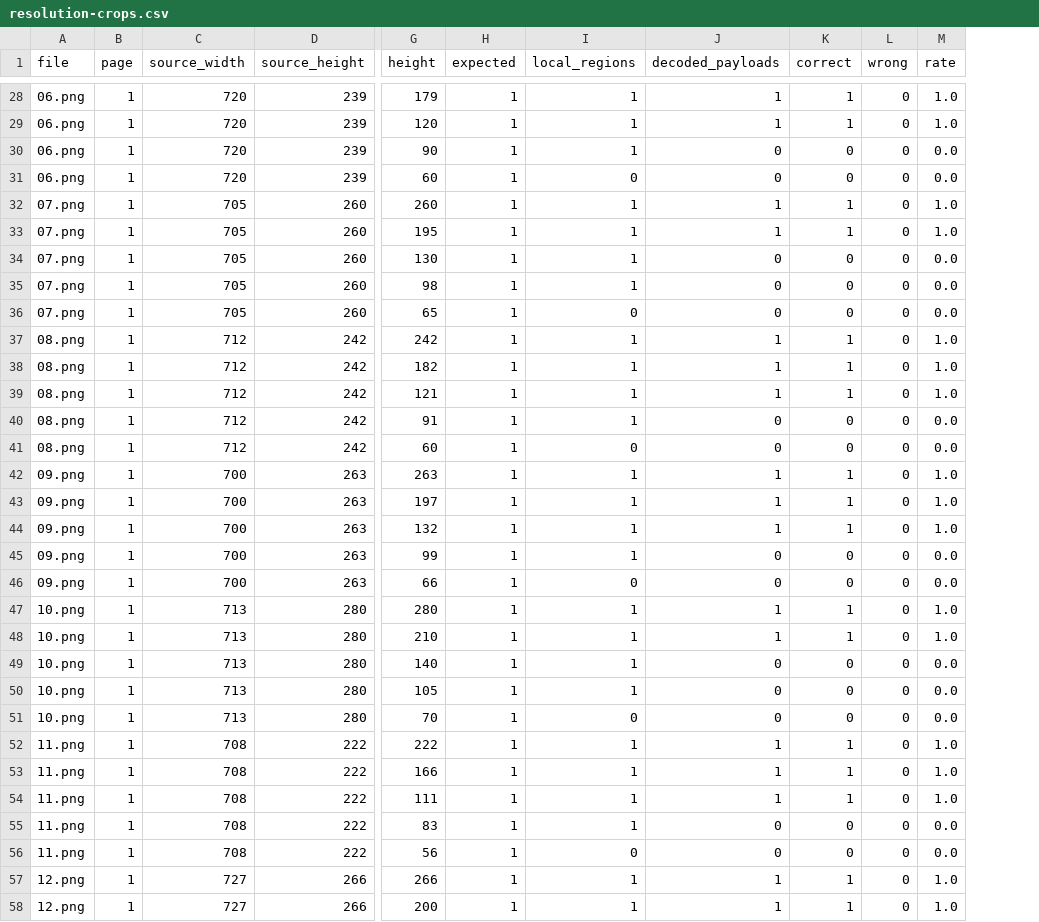
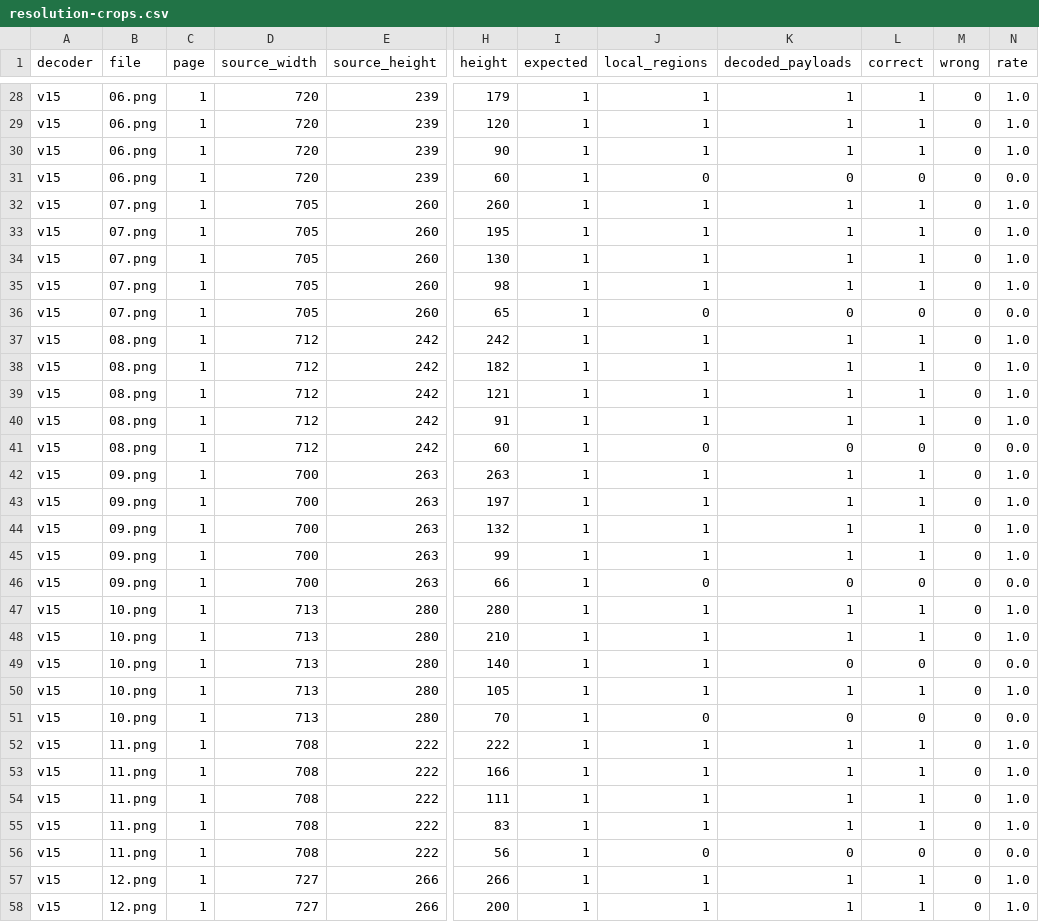
Before and after one commit to vittovc01/orthoflow_v1_0, a CSV file: docs/ocr-validation-v15/resolution-crops.csv, drawn as a sheet; only a part is shown, gaps mark what is left out; addresses are those after the commit; the diff covers the shown part only; the diff names each change by its address in the sheet, - before the commit and + after, or states it on an @@ line.

```diff
--- a/docs/ocr-validation-v15/resolution-crops.csv
+++ b/docs/ocr-validation-v15/resolution-crops.csv
+column A (decoder), rows 28-58: all v15
-K30 (decoded_payloads): 0
+K30 (decoded_payloads): 1
-L30 (correct): 0
+L30 (correct): 1
-N30 (rate): 0.0
+N30 (rate): 1.0
-K34:K35 (decoded_payloads): 0
+K34:K35 (decoded_payloads): 1
-L34:L35 (correct): 0
+L34:L35 (correct): 1
-N34:N35 (rate): 0.0
+N34:N35 (rate): 1.0
-K40 (decoded_payloads): 0
+K40 (decoded_payloads): 1
-L40 (correct): 0
+L40 (correct): 1
-N40 (rate): 0.0
+N40 (rate): 1.0
-K45 (decoded_payloads): 0
+K45 (decoded_payloads): 1
-L45 (correct): 0
+L45 (correct): 1
-N45 (rate): 0.0
+N45 (rate): 1.0
-K50 (decoded_payloads): 0
+K50 (decoded_payloads): 1
-L50 (correct): 0
+L50 (correct): 1
-N50 (rate): 0.0
+N50 (rate): 1.0
-K55 (decoded_payloads): 0
+K55 (decoded_payloads): 1
-L55 (correct): 0
+L55 (correct): 1
-N55 (rate): 0.0
+N55 (rate): 1.0
```
Also changed, not shown: 33 edited cells elsewhere in this file, 13 other files.
